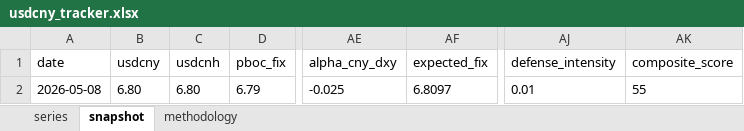
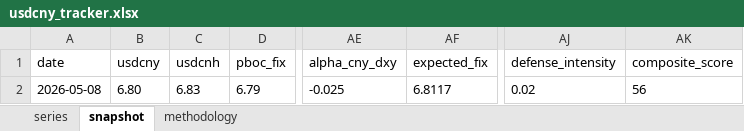
Before and after one commit to erickviann1-dev/usdcny-tracker, an Excel workbook: docs/usdcny_tracker.xlsx, sheet snapshot, drawn as a sheet; only a part is shown, gaps mark what is left out; values as stored, in another font and other column widths than the file's, no borders; the diff names each change by its address in the sheet, - before the commit and + after, or states it on an @@ line.

```diff
--- a/docs/usdcny_tracker.xlsx (sheet snapshot)
+++ b/docs/usdcny_tracker.xlsx (sheet snapshot)
-C2 (usdcnh): 6.80
+C2 (usdcnh): 6.83
-AF2 (expected_fix): 6.8097
+AF2 (expected_fix): 6.8117
-AJ2 (defense_intensity): 0.01
+AJ2 (defense_intensity): 0.02
-AK2 (composite_score): 55
+AK2 (composite_score): 56
```
Also changed, not shown: sheet series, 3 other files.
